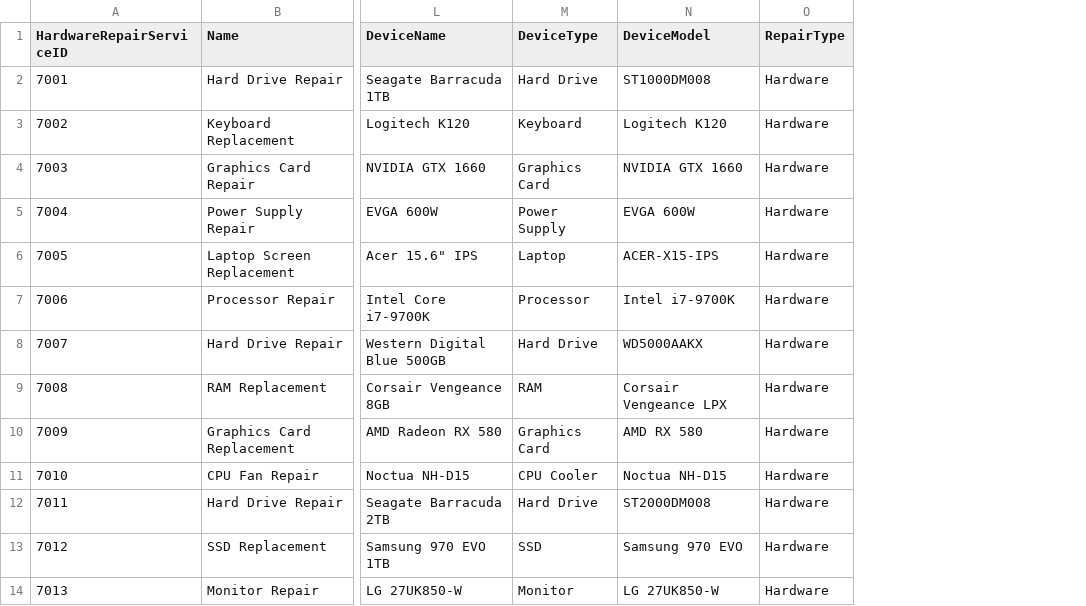
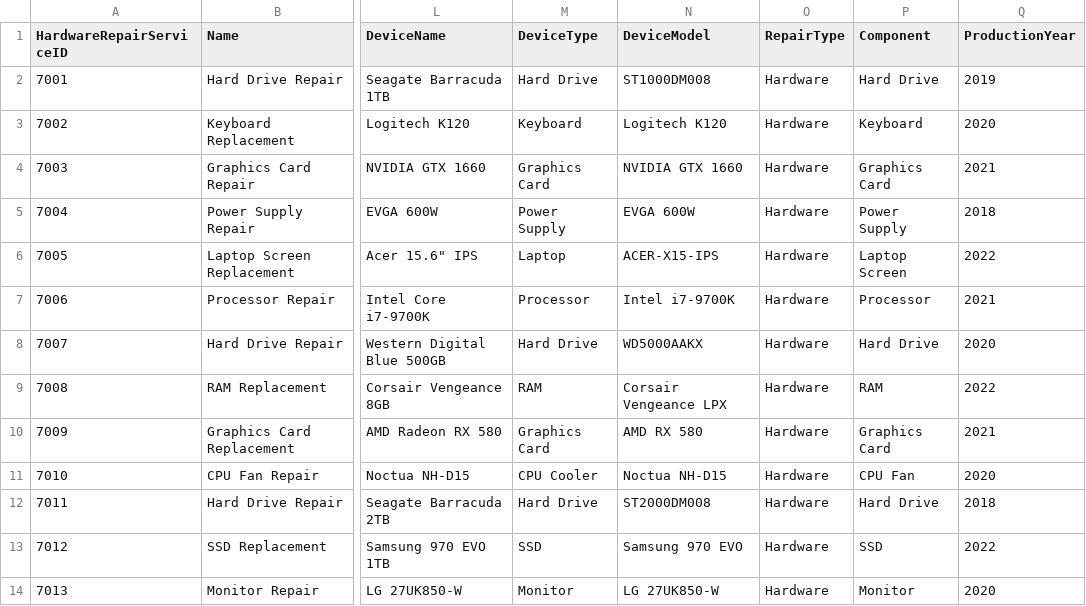
Before and after one commit to Pirate-960/Database-Systems-Project, a CSV file: Phase (3) - Logical database design and mapping & Physical design and database implementation/Data/CSV Format/Post-Processing Phase - Information/HardwareRepairService.csv, drawn as a sheet; only a part is shown, gaps mark what is left out; the diff names each change by its address in the sheet, - before the commit and + after, or states it on an @@ line.

Commit message:
Update HardwareRepairService.csv

```diff
--- a/Phase (3) - Logical database design and mapping & Physical design and database implementation/Data/CSV Format/Post-Processing Phase - Information/HardwareRepairService.csv
+++ b/Phase (3) - Logical database design and mapping & Physical design and database implementation/Data/CSV Format/Post-Processing Phase - Information/HardwareRepairService.csv
+column P (Component), rows 2-14: Hard Drive | Keyboard | Graphics Card | Power Supply | Laptop Screen | Processor | Hard Drive | RAM | Graphics Card | CPU Fan | Hard Drive | SSD | Monitor
+column Q (ProductionYear), rows 2-14: 2019 | 2020 | 2021 | 2018 | 2022 | 2021 | 2020 | 2022 | 2021 | 2020 | 2018 | 2022 | 2020
```
